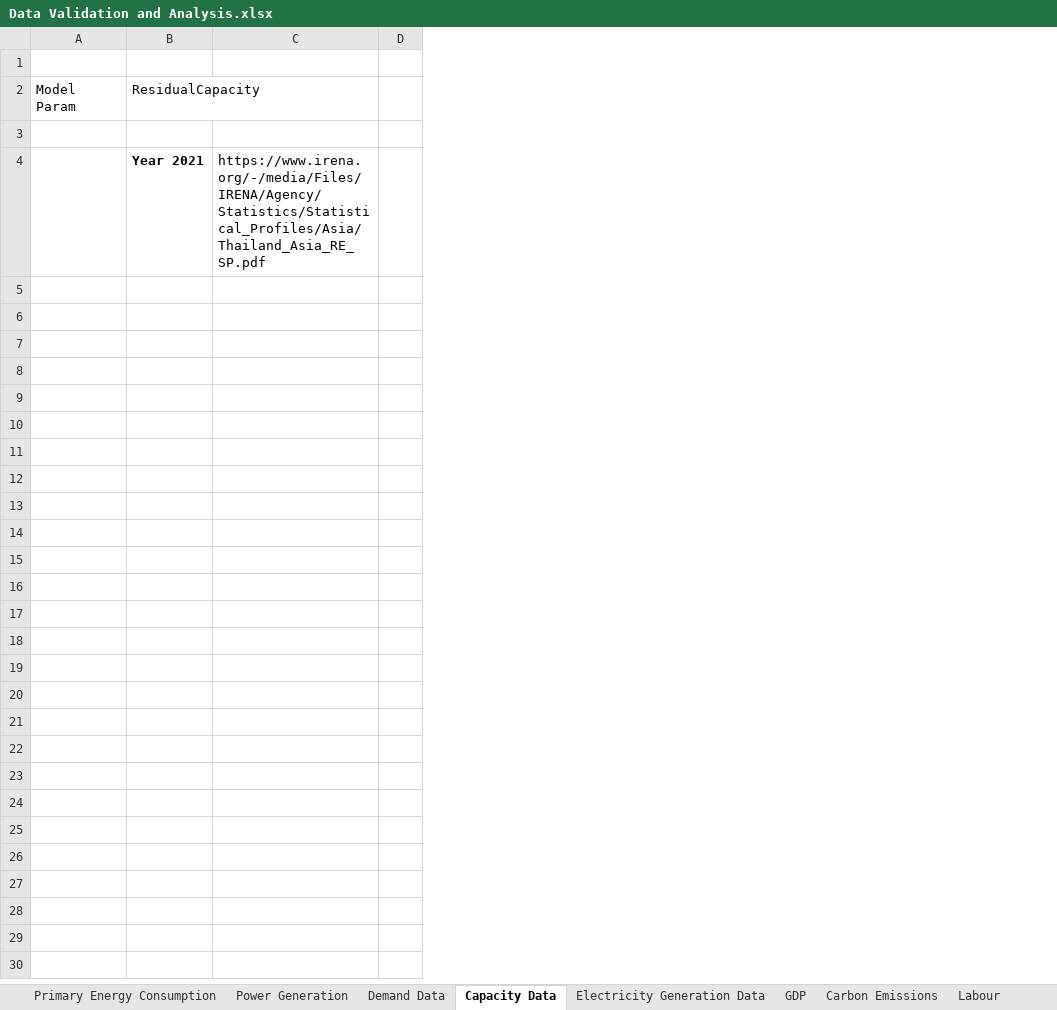
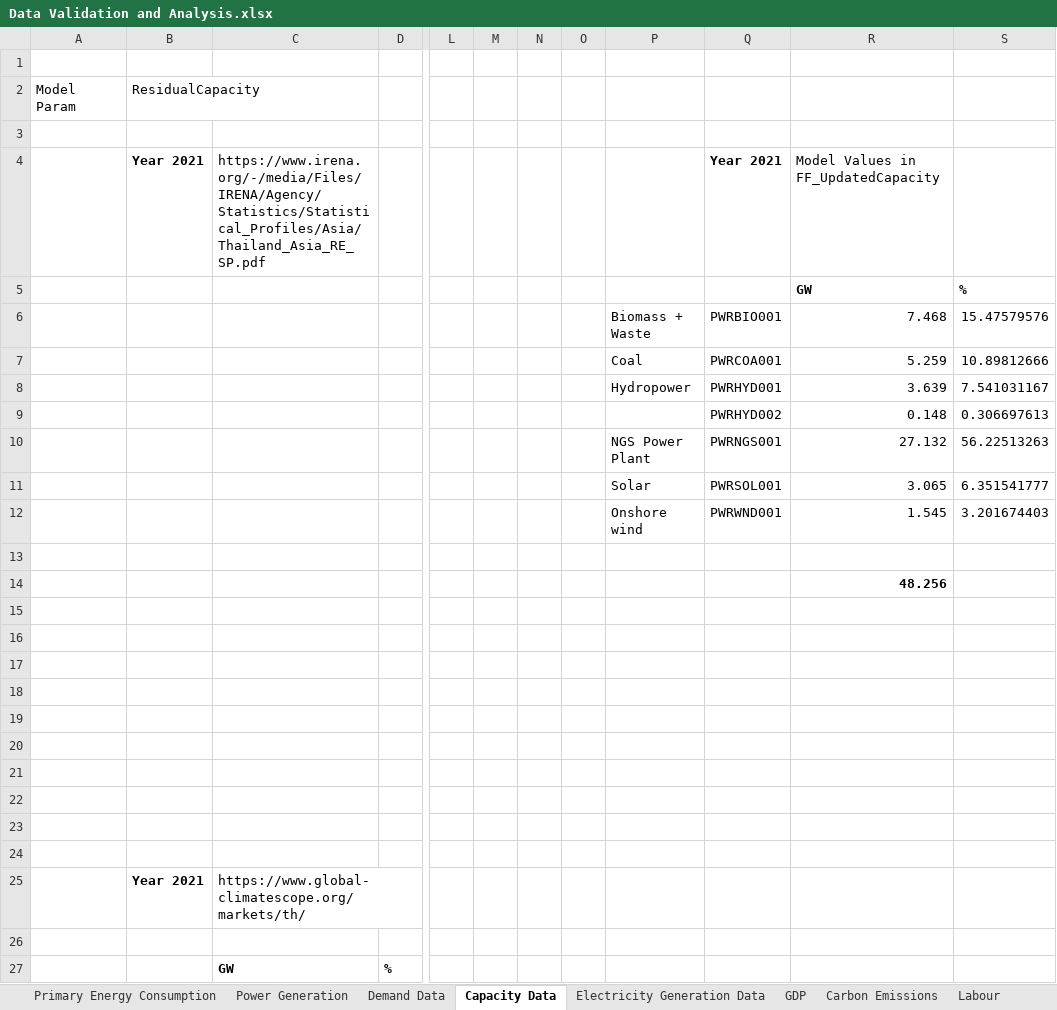
Before and after one commit to williamrodz/ThaiOSeMOSYS, an Excel workbook: CustomThailandScenarios/Data/Data Validation and Analysis.xlsx, sheet Capacity Data, drawn as a sheet; only a part is shown, gaps mark what is left out; values as stored, in another font and other column widths than the file's, no borders; charts and pictures not drawn; removed rows and columns are numbered as before the commit, all else as after; rows hold the shown columns only; the diff covers the shown part only; the diff names each change by its address in the sheet, - before the commit and + after, or states it on an @@ line.

Commit message:
Updated Capacity and Generation for 2021

```diff
--- a/CustomThailandScenarios/Data/Data Validation and Analysis.xlsx (sheet Capacity Data)
+++ b/CustomThailandScenarios/Data/Data Validation and Analysis.xlsx (sheet Capacity Data)
-column C, row 4: https://www.irena.org/-/media/Files/IRENA/Agency/Statistics/Statistical_Profiles/Asia/Thailand_Asia_RE_SP.pdf
-column D, empty
+column C, row 4: https://www.irena.org/-/media/Files/IRENA/Agency/Statistics/Statistical_Profiles/Asia/Thailand_Asia_RE_SP.pdf
+column D, empty
+column L, empty
+column M, empty
+column N, empty
+column O, empty
+column P, rows 6-12: Biomass + Waste | Coal | Hydropower |  | NGS Power Plant | Solar | Onshore wind
+column Q, rows 4-12: Year 2021 |  | PWRBIO001 | PWRCOA001 | PWRHYD001 | PWRHYD002 | PWRNGS001 | PWRSOL001 | PWRWND001
+column R, rows 4-12: Model Values in FF_UpdatedCapacity | GW | 7.468 | 5.259 | 3.639 | 0.148 | 27.132 | 3.065 | 1.545
+column S, rows 5-12: % | 15.47579576 | 10.89812666 | 7.541031167 | 0.306697613 | 56.22513263 | 6.351541777 | 3.201674403
-row 8: (empty)
-row 9: (empty)
-row 14: (empty)
-row 15: (empty)
-row 16: (empty)
+row 13: (empty)
+row 14:  |  |  |  |  |  |  |  |  |  | 48.256
+row 15: (empty)
+row 16: (empty)
+row 17: (empty)
+row 18: (empty)
+row 19: (empty)
+row 20: (empty)
+row 21: (empty)
+row 22: (empty)
+row 23: (empty)
+row 24: (empty)
+row 25:  | Year 2021 | https://www.global-climatescope.org/markets/th/
+row 26: (empty)
+row 27:  |  | GW | %
```
Also changed, not shown: 10 added rows elsewhere in this sheet, sheet Electricity Generation Data, charts or pictures, 40 other files.
